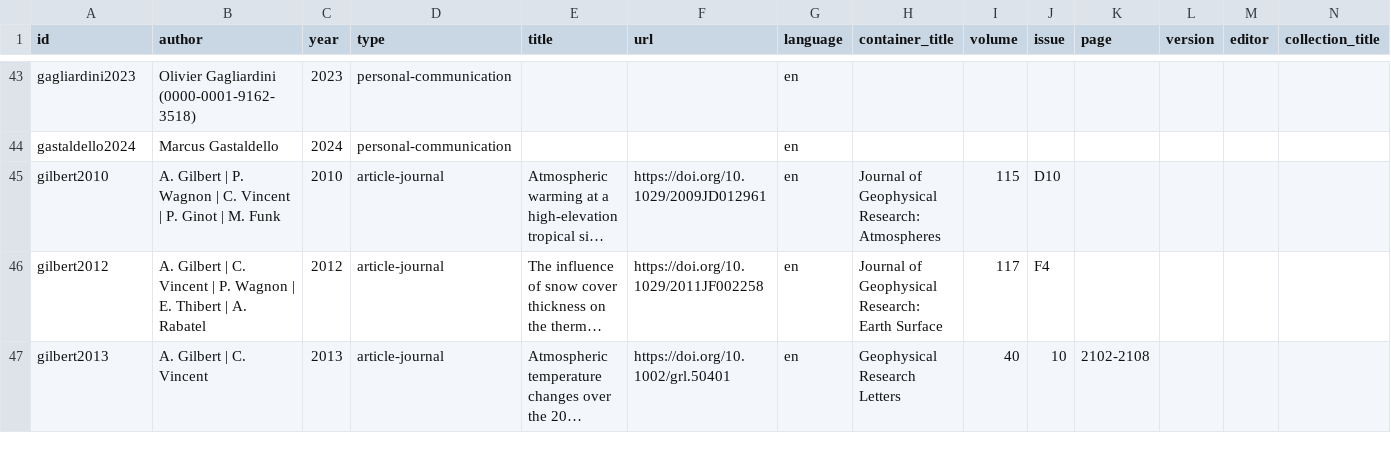
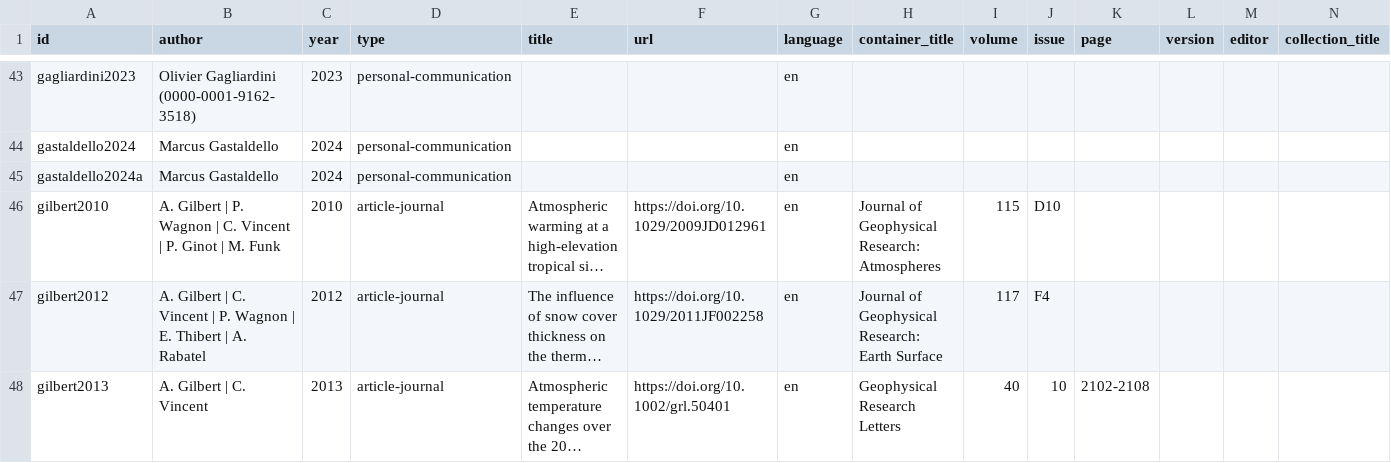
Before and after one commit to mjacqu/glenglat, a CSV file: data/source.csv, drawn as a sheet; only a part is shown, gaps mark what is left out; long unchanged cells end in …; rows hold the shown columns only; the diff names each change by its address in the sheet, - before the commit and + after, or states it on an @@ line.

```diff
--- a/data/source.csv
+++ b/data/source.csv
+row 45: gastaldello2024a | Marcus Gastaldello | 2024 | personal-communication |  |  | en
```
Also changed, not shown: data/borehole.csv, data/profile.csv, 3 other files.
